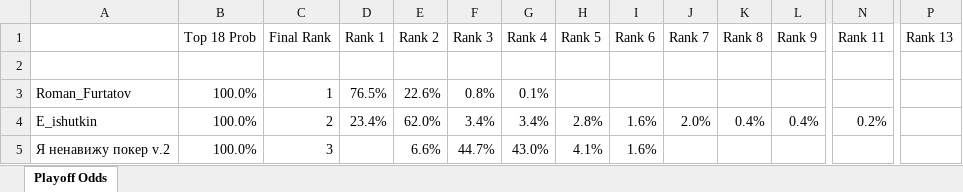
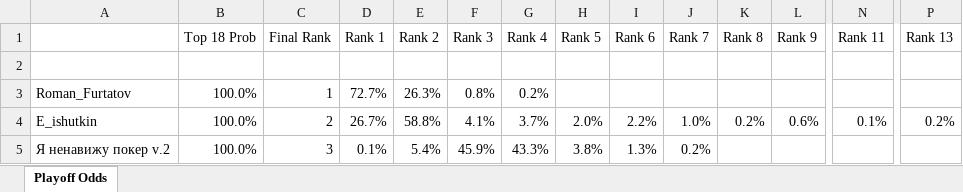
Before and after one commit to andyforprez/mask_off_stats, an Excel workbook: data/playoff_odds.xlsx, sheet Playoff Odds, drawn as a sheet; only a part is shown, gaps mark what is left out; values as stored, in another font and other column widths than the file's, no borders; conditional formats not drawn; the diff covers the shown part only; the diff names each change by its address in the sheet, - before the commit and + after, or states it on an @@ line.

```diff
--- a/data/playoff_odds.xlsx (sheet Playoff Odds)
+++ b/data/playoff_odds.xlsx (sheet Playoff Odds)
-D3 (Rank 1): 76.5%
+D3 (Rank 1): 72.7%
-E3 (Rank 2): 22.6%
+E3 (Rank 2): 26.3%
-G3 (Rank 4): 0.1%
+G3 (Rank 4): 0.2%
-D4 (Rank 1): 23.4%
+D4 (Rank 1): 26.7%
-E4 (Rank 2): 62.0%
+E4 (Rank 2): 58.8%
-F4 (Rank 3): 3.4%
+F4 (Rank 3): 4.1%
-G4 (Rank 4): 3.4%
+G4 (Rank 4): 3.7%
-H4 (Rank 5): 2.8%
+H4 (Rank 5): 2.0%
-I4 (Rank 6): 1.6%
+I4 (Rank 6): 2.2%
-J4 (Rank 7): 2.0%
+J4 (Rank 7): 1.0%
-K4 (Rank 8): 0.4%
+K4 (Rank 8): 0.2%
-L4 (Rank 9): 0.4%
+L4 (Rank 9): 0.6%
-N4 (Rank 11): 0.2%
+N4 (Rank 11): 0.1%
-P4 (Rank 13): (empty)
+P4 (Rank 13): 0.2%
-D5 (Rank 1): (empty)
+D5 (Rank 1): 0.1%
-E5 (Rank 2): 6.6%
+E5 (Rank 2): 5.4%
-F5 (Rank 3): 44.7%
+F5 (Rank 3): 45.9%
-G5 (Rank 4): 43.0%
+G5 (Rank 4): 43.3%
-H5 (Rank 5): 4.1%
+H5 (Rank 5): 3.8%
-I5 (Rank 6): 1.6%
+I5 (Rank 6): 1.3%
-J5 (Rank 7): (empty)
+J5 (Rank 7): 0.2%
```
Also changed, not shown: 6 added rows, 6 removed rows and 216 edited cells elsewhere in this sheet, 5 other files.
